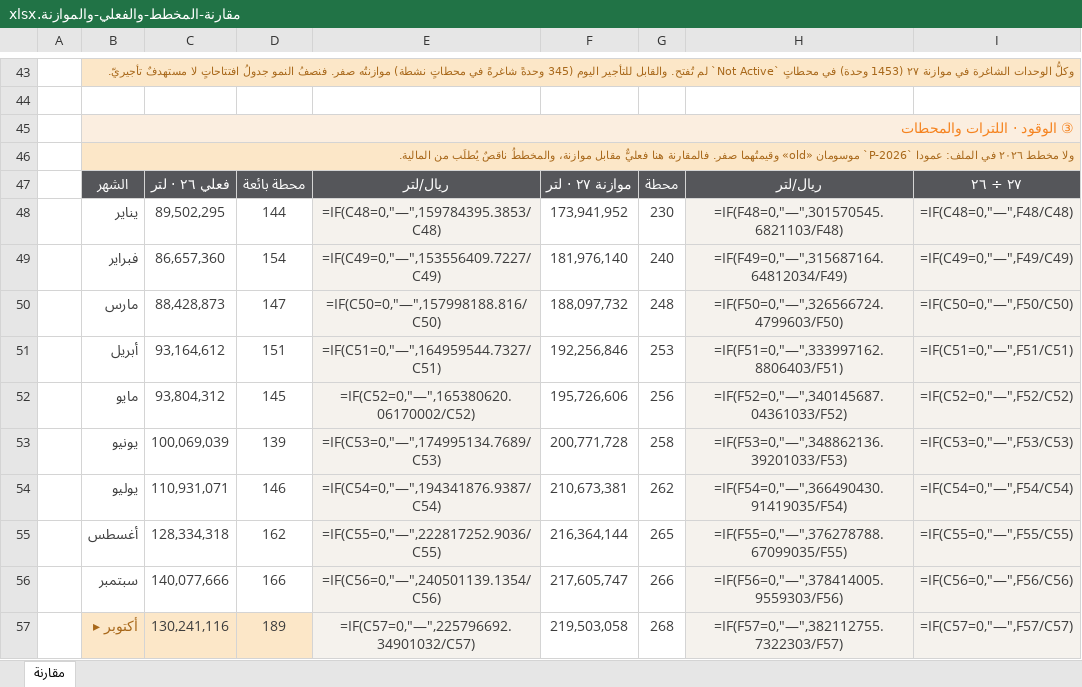
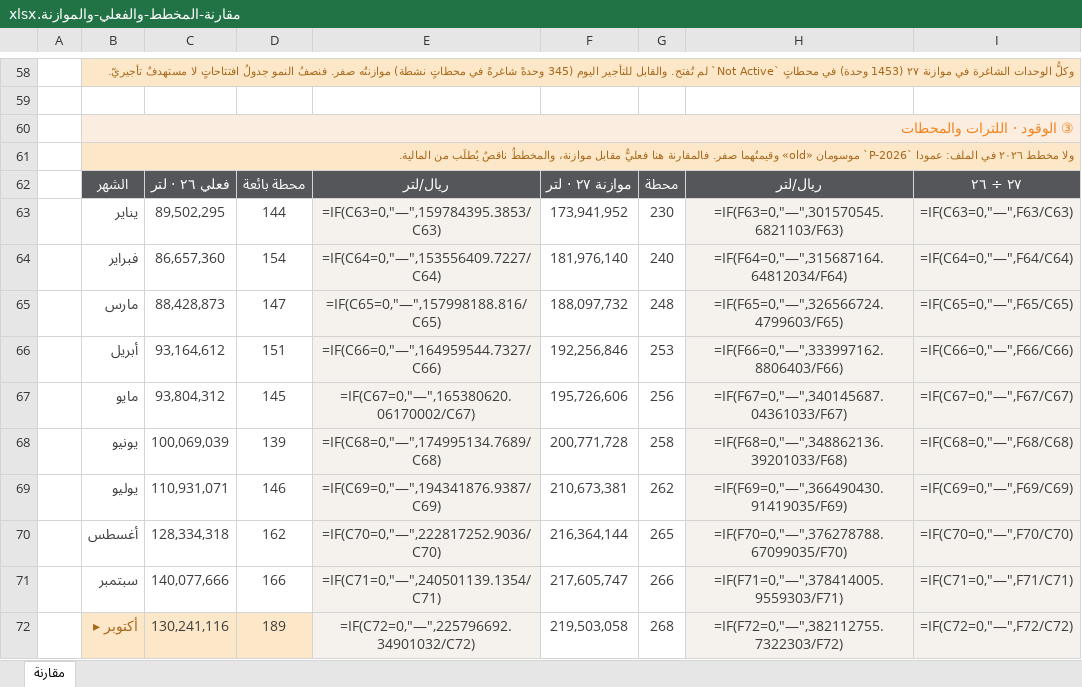
Before and after one commit to darbstations/khadija, an Excel workbook: docs/مقارنة-المخطط-والفعلي-والموازنة.xlsx, sheet مقارنة, drawn as a sheet; only a part is shown, gaps mark what is left out; values as stored, in another font and other column widths than the file's, no borders; formulas without a stored value are shown as written; addresses are those after the commit; the diff covers the shown part only; the diff names each change by its address in the sheet, - before the commit and + after, or states it on an @@ line.

```diff
--- a/docs/مقارنة-المخطط-والفعلي-والموازنة.xlsx (sheet مقارنة)
+++ b/docs/مقارنة-المخطط-والفعلي-والموازنة.xlsx (sheet مقارنة)
-E63: =IF(C48=0,"—",159784395.3853/C48)
+E63: =IF(C63=0,"—",159784395.3853/C63)
-H63: =IF(F48=0,"—",301570545.6821103/F48)
+H63: =IF(F63=0,"—",301570545.6821103/F63)
-I63: =IF(C48=0,"—",F48/C48)
+I63: =IF(C63=0,"—",F63/C63)
-E64: =IF(C49=0,"—",153556409.7227/C49)
+E64: =IF(C64=0,"—",153556409.7227/C64)
-H64: =IF(F49=0,"—",315687164.64812034/F49)
+H64: =IF(F64=0,"—",315687164.64812034/F64)
-I64: =IF(C49=0,"—",F49/C49)
+I64: =IF(C64=0,"—",F64/C64)
-E65: =IF(C50=0,"—",157998188.816/C50)
+E65: =IF(C65=0,"—",157998188.816/C65)
-H65: =IF(F50=0,"—",326566724.4799603/F50)
+H65: =IF(F65=0,"—",326566724.4799603/F65)
-I65: =IF(C50=0,"—",F50/C50)
+I65: =IF(C65=0,"—",F65/C65)
-E66: =IF(C51=0,"—",164959544.7327/C51)
+E66: =IF(C66=0,"—",164959544.7327/C66)
-H66: =IF(F51=0,"—",333997162.8806403/F51)
+H66: =IF(F66=0,"—",333997162.8806403/F66)
-I66: =IF(C51=0,"—",F51/C51)
+I66: =IF(C66=0,"—",F66/C66)
-E67: =IF(C52=0,"—",165380620.06170002/C52)
+E67: =IF(C67=0,"—",165380620.06170002/C67)
-H67: =IF(F52=0,"—",340145687.04361033/F52)
+H67: =IF(F67=0,"—",340145687.04361033/F67)
-I67: =IF(C52=0,"—",F52/C52)
+I67: =IF(C67=0,"—",F67/C67)
-E68: =IF(C53=0,"—",174995134.7689/C53)
+E68: =IF(C68=0,"—",174995134.7689/C68)
-H68: =IF(F53=0,"—",348862136.39201033/F53)
+H68: =IF(F68=0,"—",348862136.39201033/F68)
-I68: =IF(C53=0,"—",F53/C53)
+I68: =IF(C68=0,"—",F68/C68)
-E69: =IF(C54=0,"—",194341876.9387/C54)
+E69: =IF(C69=0,"—",194341876.9387/C69)
-H69: =IF(F54=0,"—",366490430.91419035/F54)
+H69: =IF(F69=0,"—",366490430.91419035/F69)
-I69: =IF(C54=0,"—",F54/C54)
+I69: =IF(C69=0,"—",F69/C69)
-E70: =IF(C55=0,"—",222817252.9036/C55)
+E70: =IF(C70=0,"—",222817252.9036/C70)
-H70: =IF(F55=0,"—",376278788.67099035/F55)
+H70: =IF(F70=0,"—",376278788.67099035/F70)
-I70: =IF(C55=0,"—",F55/C55)
+I70: =IF(C70=0,"—",F70/C70)
-E71: =IF(C56=0,"—",240501139.1354/C56)
+E71: =IF(C71=0,"—",240501139.1354/C71)
-H71: =IF(F56=0,"—",378414005.9559303/F56)
+H71: =IF(F71=0,"—",378414005.9559303/F71)
-I71: =IF(C56=0,"—",F56/C56)
+I71: =IF(C71=0,"—",F71/C71)
-E72: =IF(C57=0,"—",225796692.34901032/C57)
+E72: =IF(C72=0,"—",225796692.34901032/C72)
-H72: =IF(F57=0,"—",382112755.7322303/F57)
+H72: =IF(F72=0,"—",382112755.7322303/F72)
-I72: =IF(C57=0,"—",F57/C57)
+I72: =IF(C72=0,"—",F72/C72)
```
Also changed, not shown: 17 added rows, 2 removed rows and 94 edited cells elsewhere in this sheet, 1 other file.
